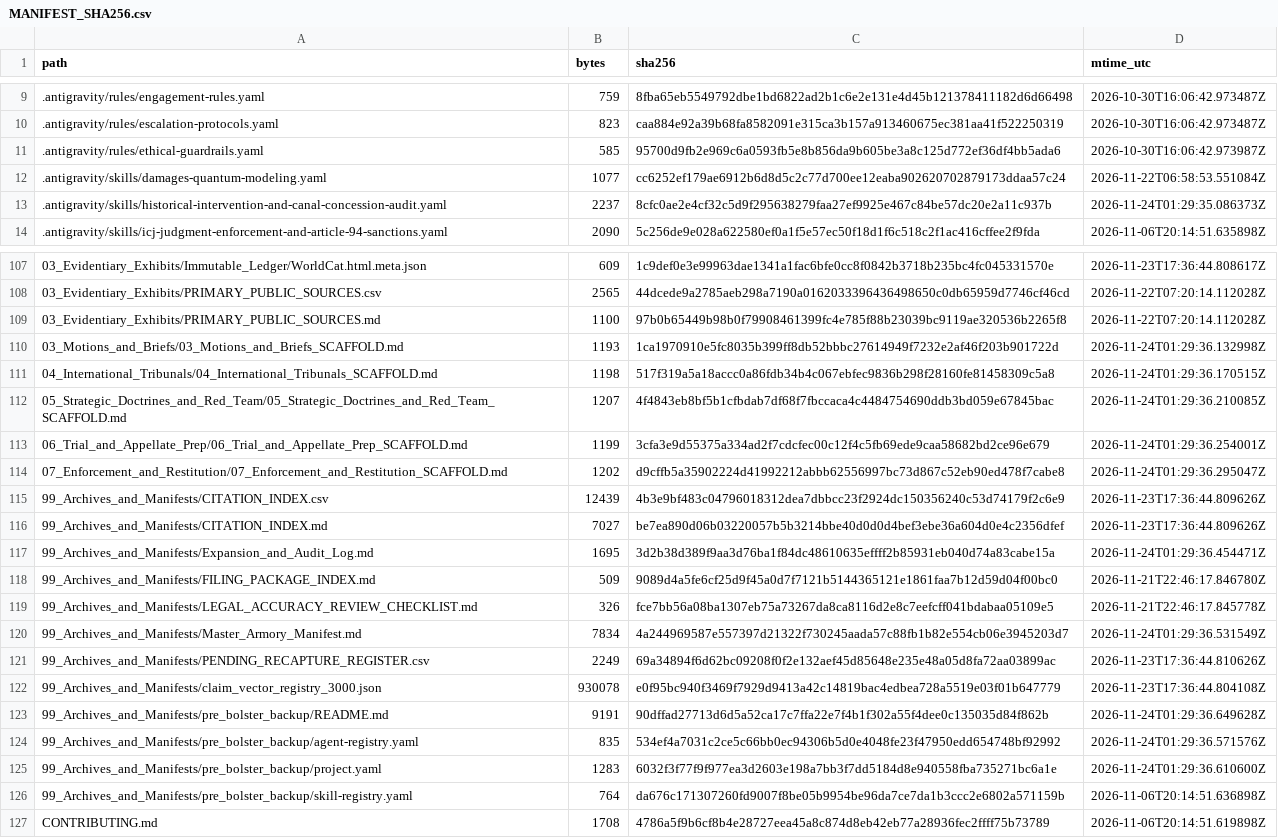
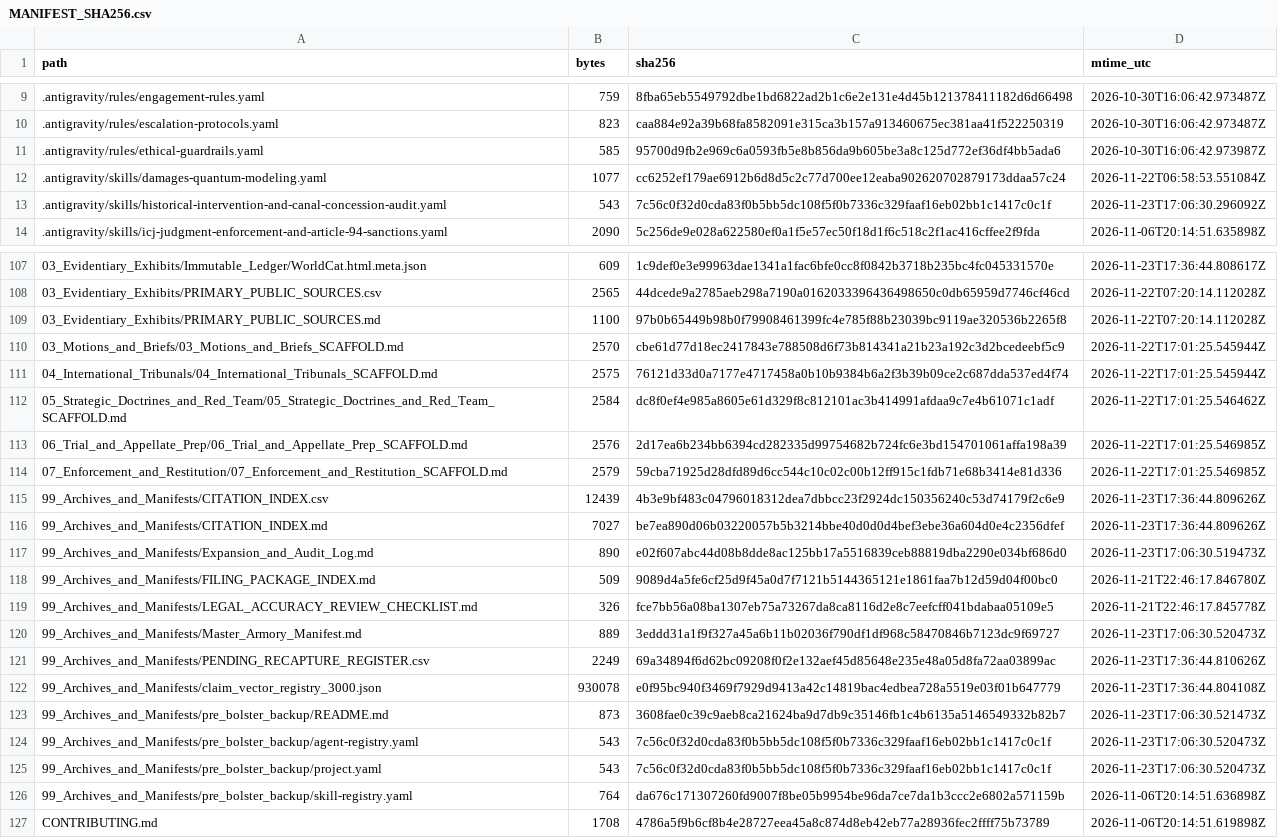
Before and after one commit to GlobalRestitutionAlliance/turtle-island-us-va-nansemond-indian-nation-master-litigation, a CSV file: 99_Archives_and_Manifests/MANIFEST_SHA256.csv, drawn as a sheet; only a part is shown, gaps mark what is left out; the diff covers the shown part only.

```diff
--- a/99_Archives_and_Manifests/MANIFEST_SHA256.csv
+++ b/99_Archives_and_Manifests/MANIFEST_SHA256.csv
@@ -12,3 +12,3 @@ path,bytes,sha256,mtime_utc
 .antigravity/skills/damages-quantum-modeling.yaml,1077,cc6252ef179ae6912b6d8d5c2c77d700ee12eaba902620702879173ddaa57c24,2026-11-22T06:58:53.551084Z
-.antigravity/skills/historical-intervention-and-canal-concession-audit.yaml,2237,8cfc0ae2e4cf32c5d9f295638279faa27ef9925e467c84be57dc20e2a11c937b,2026-11-24T01:29:35.086373Z
+.antigravity/skills/historical-intervention-and-canal-concession-audit.yaml,543,7c56c0f32d0cda83f0b5bb5dc108f5f0b7336c329faaf16eb02bb1c1417c0c1f,2026-11-23T17:06:30.296092Z
 .antigravity/skills/icj-judgment-enforcement-and-article-94-sanctions.yaml,2090,5c256de9e028a622580ef0a1f5e57ec50f18d1f6c518c2f1ac416cffee2f9fda,2026-11-06T20:14:51.635898Z
@@ -109,18 +109,18 @@ path,bytes,sha256,mtime_utc
 03_Evidentiary_Exhibits/PRIMARY_PUBLIC_SOURCES.md,1100,97b0b65449b98b0f79908461399fc4e785f88b23039bc9119ae320536b2265f8,2026-11-22T07:20:14.112028Z
-03_Motions_and_Briefs/03_Motions_and_Briefs_SCAFFOLD.md,1193,1ca1970910e5fc8035b399ff8db52bbbc27614949f7232e2af46f203b901722d,2026-11-24T01:29:36.132998Z
-04_International_Tribunals/04_International_Tribunals_SCAFFOLD.md,1198,517f319a5a18accc0a86fdb34b4c067ebfec9836b298f28160fe81458309c5a8,2026-11-24T01:29:36.170515Z
-05_Strategic_Doctrines_and_Red_Team/05_Strategic_Doctrines_and_Red_Team_SCAFFOLD.md,1207,4f4843eb8bf5b1cfbdab7df68f7fbccaca4c4484754690ddb3bd059e67845bac,2026-11-24T01:29:36.210085Z
-06_Trial_and_Appellate_Prep/06_Trial_and_Appellate_Prep_SCAFFOLD.md,1199,3cfa3e9d55375a334ad2f7cdcfec00c12f4c5fb69ede9caa58682bd2ce96e679,2026-11-24T01:29:36.254001Z
-07_Enforcement_and_Restitution/07_Enforcement_and_Restitution_SCAFFOLD.md,1202,d9cffb5a35902224d41992212abbb62556997bc73d867c52eb90ed478f7cabe8,2026-11-24T01:29:36.295047Z
+03_Motions_and_Briefs/03_Motions_and_Briefs_SCAFFOLD.md,2570,cbe61d77d18ec2417843e788508d6f73b814341a21b23a192c3d2bcedeebf5c9,2026-11-22T17:01:25.545944Z
+04_International_Tribunals/04_International_Tribunals_SCAFFOLD.md,2575,76121d33d0a7177e4717458a0b10b9384b6a2f3b39b09ce2c687dda537ed4f74,2026-11-22T17:01:25.545944Z
+05_Strategic_Doctrines_and_Red_Team/05_Strategic_Doctrines_and_Red_Team_SCAFFOLD.md,2584,dc8f0ef4e985a8605e61d329f8c812101ac3b414991afdaa9c7e4b61071c1adf,2026-11-22T17:01:25.546462Z
+06_Trial_and_Appellate_Prep/06_Trial_and_Appellate_Prep_SCAFFOLD.md,2576,2d17ea6b234bb6394cd282335d99754682b724fc6e3bd154701061affa198a39,2026-11-22T17:01:25.546985Z
+07_Enforcement_and_Restitution/07_Enforcement_and_Restitution_SCAFFOLD.md,2579,59cba71925d28dfd89d6cc544c10c02c00b12ff915c1fdb71e68b3414e81d336,2026-11-22T17:01:25.546985Z
 99_Archives_and_Manifests/CITATION_INDEX.csv,12439,4b3e9bf483c04796018312dea7dbbcc23f2924dc150356240c53d74179f2c6e9,2026-11-23T17:36:44.809626Z
 99_Archives_and_Manifests/CITATION_INDEX.md,7027,be7ea890d06b03220057b5b3214bbe40d0d0d4bef3ebe36a604d0e4c2356dfef,2026-11-23T17:36:44.809626Z
-99_Archives_and_Manifests/Expansion_and_Audit_Log.md,1695,3d2b38d389f9aa3d76ba1f84dc48610635effff2b85931eb040d74a83cabe15a,2026-11-24T01:29:36.454471Z
+99_Archives_and_Manifests/Expansion_and_Audit_Log.md,890,e02f607abc44d08b8dde8ac125bb17a5516839ceb88819dba2290e034bf686d0,2026-11-23T17:06:30.519473Z
 99_Archives_and_Manifests/FILING_PACKAGE_INDEX.md,509,9089d4a5fe6cf25d9f45a0d7f7121b5144365121e1861faa7b12d59d04f00bc0,2026-11-21T22:46:17.846780Z
 99_Archives_and_Manifests/LEGAL_ACCURACY_REVIEW_CHECKLIST.md,326,fce7bb56a08ba1307eb75a73267da8ca8116d2e8c7eefcff041bdabaa05109e5,2026-11-21T22:46:17.845778Z
-99_Archives_and_Manifests/Master_Armory_Manifest.md,7834,4a244969587e557397d21322f730245aada57c88fb1b82e554cb06e3945203d7,2026-11-24T01:29:36.531549Z
+99_Archives_and_Manifests/Master_Armory_Manifest.md,889,3eddd31a1f9f327a45a6b11b02036f790df1df968c58470846b7123dc9f69727,2026-11-23T17:06:30.520473Z
 99_Archives_and_Manifests/PENDING_RECAPTURE_REGISTER.csv,2249,69a34894f6d62bc09208f0f2e132aef45d85648e235e48a05d8fa72aa03899ac,2026-11-23T17:36:44.810626Z
 99_Archives_and_Manifests/claim_vector_registry_3000.json,930078,e0f95bc940f3469f7929d9413a42c14819bac4edbea728a5519e03f01b647779,2026-11-23T17:36:44.804108Z
-99_Archives_and_Manifests/pre_bolster_backup/README.md,9191,90dffad27713d6d5a52ca17c7ffa22e7f4b1f302a55f4dee0c135035d84f862b,2026-11-24T01:29:36.649628Z
-99_Archives_and_Manifests/pre_bolster_backup/agent-registry.yaml,835,534ef4a7031c2ce5c66bb0ec94306b5d0e4048fe23f47950edd654748bf92992,2026-11-24T01:29:36.571576Z
-99_Archives_and_Manifests/pre_bolster_backup/project.yaml,1283,6032f3f77f9f977ea3d2603e198a7bb3f7dd5184d8e940558fba735271bc6a1e,2026-11-24T01:29:36.610600Z
+99_Archives_and_Manifests/pre_bolster_backup/README.md,873,3608fae0c39c9aeb8ca21624ba9d7db9c35146fb1c4b6135a5146549332b82b7,2026-11-23T17:06:30.521473Z
+99_Archives_and_Manifests/pre_bolster_backup/agent-registry.yaml,543,7c56c0f32d0cda83f0b5bb5dc108f5f0b7336c329faaf16eb02bb1c1417c0c1f,2026-11-23T17:06:30.520473Z
+99_Archives_and_Manifests/pre_bolster_backup/project.yaml,543,7c56c0f32d0cda83f0b5bb5dc108f5f0b7336c329faaf16eb02bb1c1417c0c1f,2026-11-23T17:06:30.520473Z
 99_Archives_and_Manifests/pre_bolster_backup/skill-registry.yaml,764,da676c171307260fd9007f8be05b9954be96da7ce7da1b3ccc2e6802a571159b,2026-11-06T20:14:51.636898Z
```
Also changed, not shown: 77 edited cells elsewhere in this file, 37 other files.
